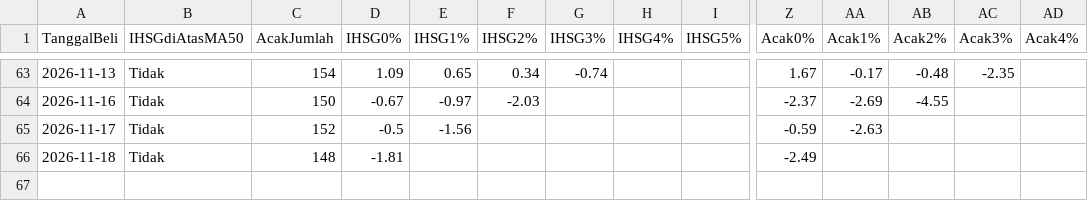
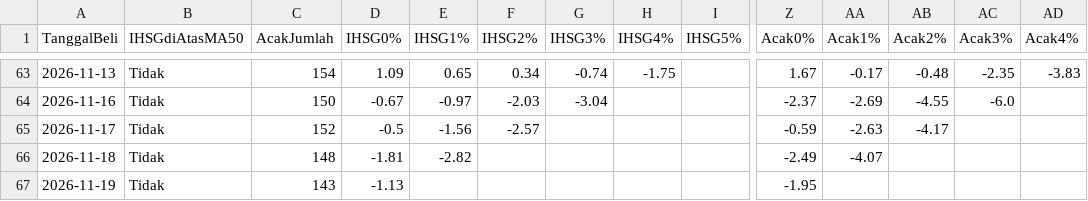
Before and after one commit to 2013tib-droid/Screening-Saham, a CSV file: hasil/winrate_pembanding.csv, drawn as a sheet; only a part is shown, gaps mark what is left out; rows hold the shown columns only; the diff covers the shown part only; the diff names each change by its address in the sheet, - before the commit and + after, or states it on an @@ line.

```diff
--- a/hasil/winrate_pembanding.csv
+++ b/hasil/winrate_pembanding.csv
-H63 (IHSG4%): (empty)
+H63 (IHSG4%): -1.75
-AD63 (Acak4%): (empty)
+AD63 (Acak4%): -3.83
-G64 (IHSG3%): (empty)
+G64 (IHSG3%): -3.04
-AC64 (Acak3%): (empty)
+AC64 (Acak3%): -6.0
-F65 (IHSG2%): (empty)
+F65 (IHSG2%): -2.57
-AB65 (Acak2%): (empty)
+AB65 (Acak2%): -4.17
-E66 (IHSG1%): (empty)
+E66 (IHSG1%): -2.82
-AA66 (Acak1%): (empty)
+AA66 (Acak1%): -4.07
+row 67: 2026-11-19 | Tidak | 143 | -1.13 |  |  |  |  |  | -1.95
```
Also changed, not shown: 32 edited cells elsewhere in this file, hasil/riwayat_tren.csv, hasil/swing.csv, 19 other files.
